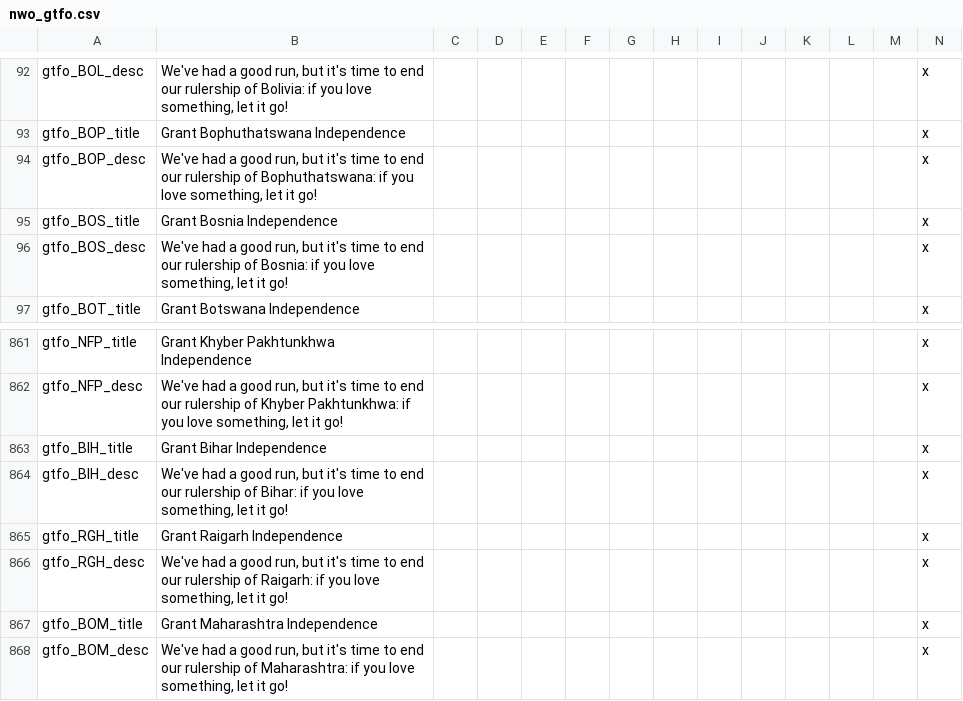
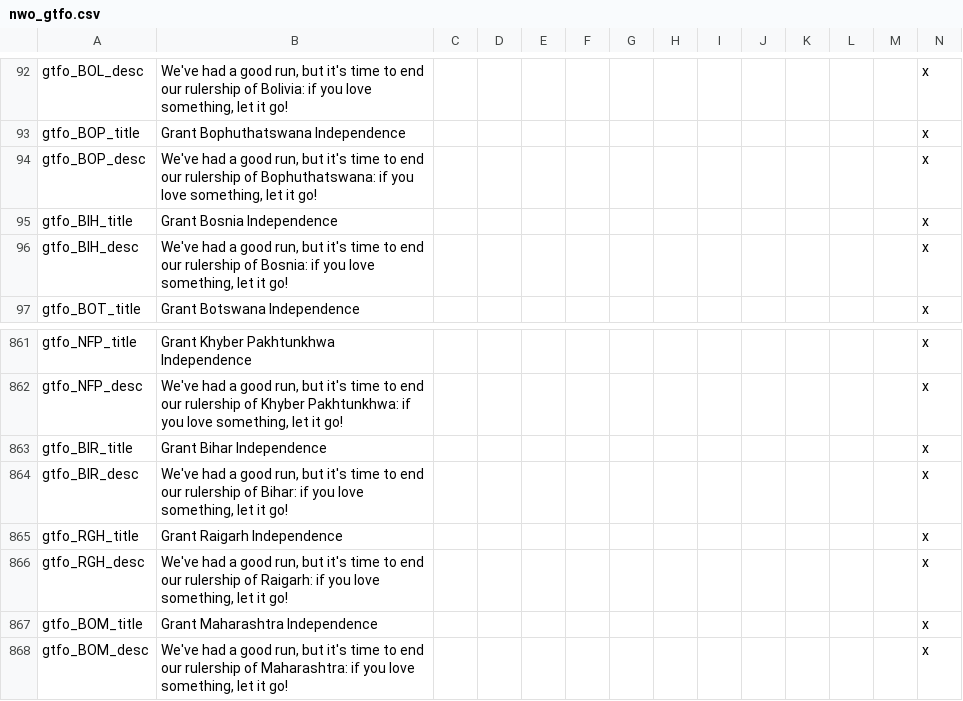
Before and after one commit to simsulla/nwomod, a CSV file: NWO/localisation/nwo_gtfo.csv, drawn as a sheet; only a part is shown, gaps mark what is left out.

```diff
--- a/NWO/localisation/nwo_gtfo.csv
+++ b/NWO/localisation/nwo_gtfo.csv
@@ -94,4 +94,4 @@ gtfo_BOP_title;Grant Bophuthatswana Independence;;;;;;;;;;;;x
 gtfo_BOP_desc;We've had a good run, but it's time to end our rulership of Bophuthatswana: if you love something, let it go!;;;;;;;;;;;;x
-gtfo_BOS_title;Grant Bosnia Independence;;;;;;;;;;;;x
-gtfo_BOS_desc;We've had a good run, but it's time to end our rulership of Bosnia: if you love something, let it go!;;;;;;;;;;;;x
+gtfo_BIH_title;Grant Bosnia Independence;;;;;;;;;;;;x
+gtfo_BIH_desc;We've had a good run, but it's time to end our rulership of Bosnia: if you love something, let it go!;;;;;;;;;;;;x
 gtfo_BOT_title;Grant Botswana Independence;;;;;;;;;;;;x
@@ -862,4 +862,4 @@ gtfo_NFP_title;Grant Khyber Pakhtunkhwa Independence;;;;;;;;;;;;x
 gtfo_NFP_desc;We've had a good run, but it's time to end our rulership of Khyber Pakhtunkhwa: if you love something, let it go!;;;;;;;;;;;;x
-gtfo_BIH_title;Grant Bihar Independence;;;;;;;;;;;;x
-gtfo_BIH_desc;We've had a good run, but it's time to end our rulership of Bihar: if you love something, let it go!;;;;;;;;;;;;x
+gtfo_BIR_title;Grant Bihar Independence;;;;;;;;;;;;x
+gtfo_BIR_desc;We've had a good run, but it's time to end our rulership of Bihar: if you love something, let it go!;;;;;;;;;;;;x
 gtfo_RGH_title;Grant Raigarh Independence;;;;;;;;;;;;x
```
Also changed, not shown: 1 other file.
